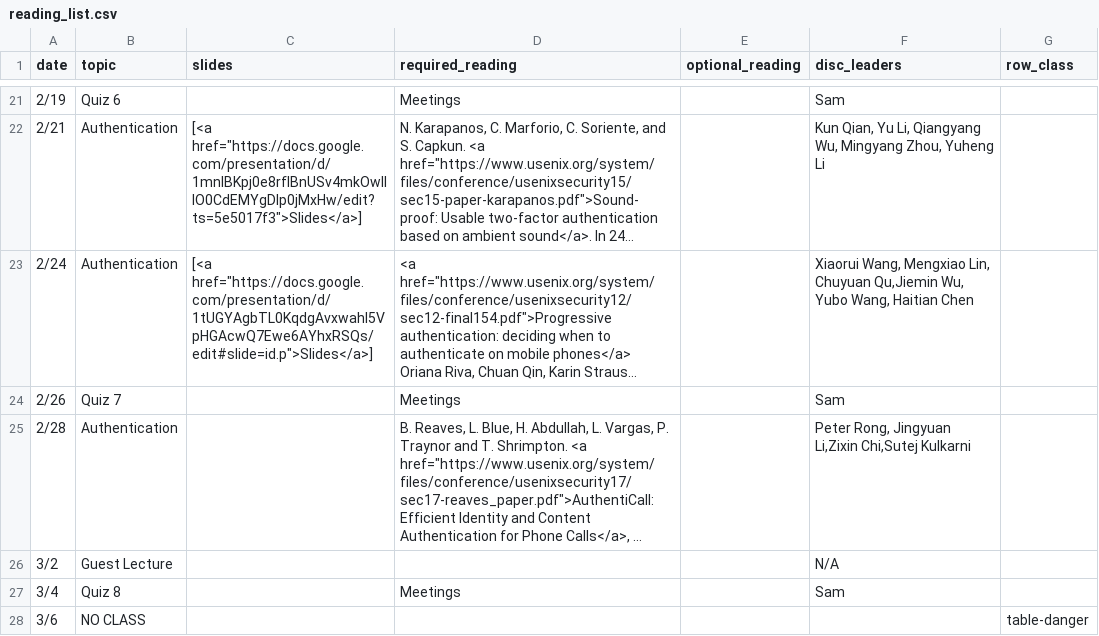
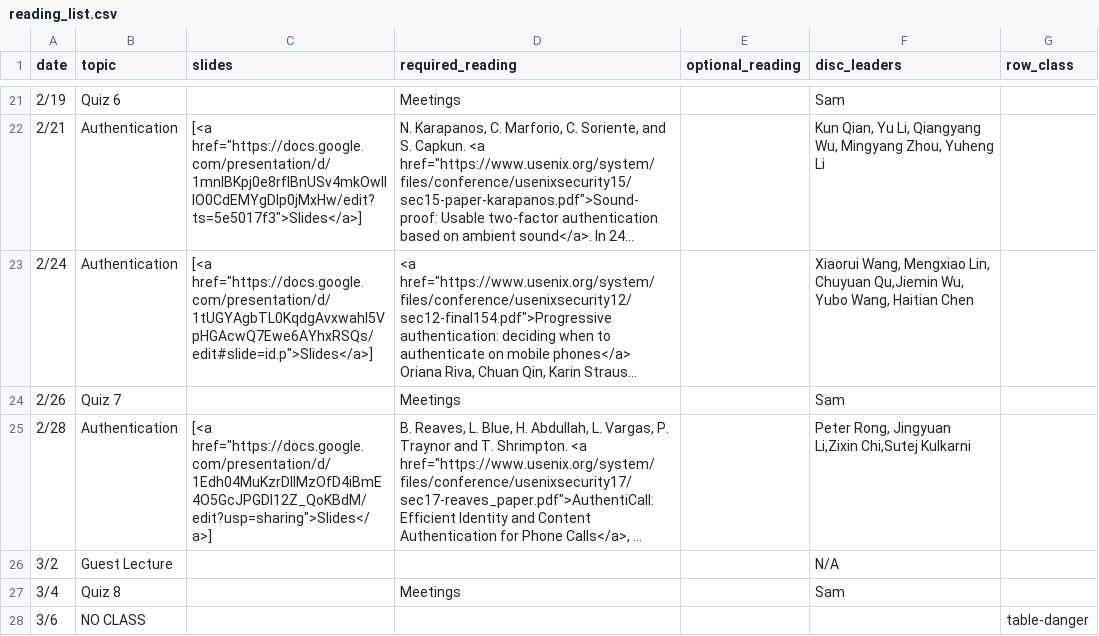
Before and after one commit to kingst/kingst-ucdavis, a CSV file: classes/w20-ecs251/reading_list.csv, drawn as a sheet; only a part is shown, gaps mark what is left out; long unchanged cells end in …; the diff names each change by its address in the sheet, - before the commit and + after, or states it on an @@ line.

Commit message:
Add slides

```diff
--- a/classes/w20-ecs251/reading_list.csv
+++ b/classes/w20-ecs251/reading_list.csv
-C25 (slides): (empty)
+C25 (slides): [<a href="https://docs.google.com/presentation/d/1Edh04MuKzrDllMzOfD4iBmE4O5GcJPGDI12Z_QoKBdM/edit?usp=sharing">Slides</a>]
```
